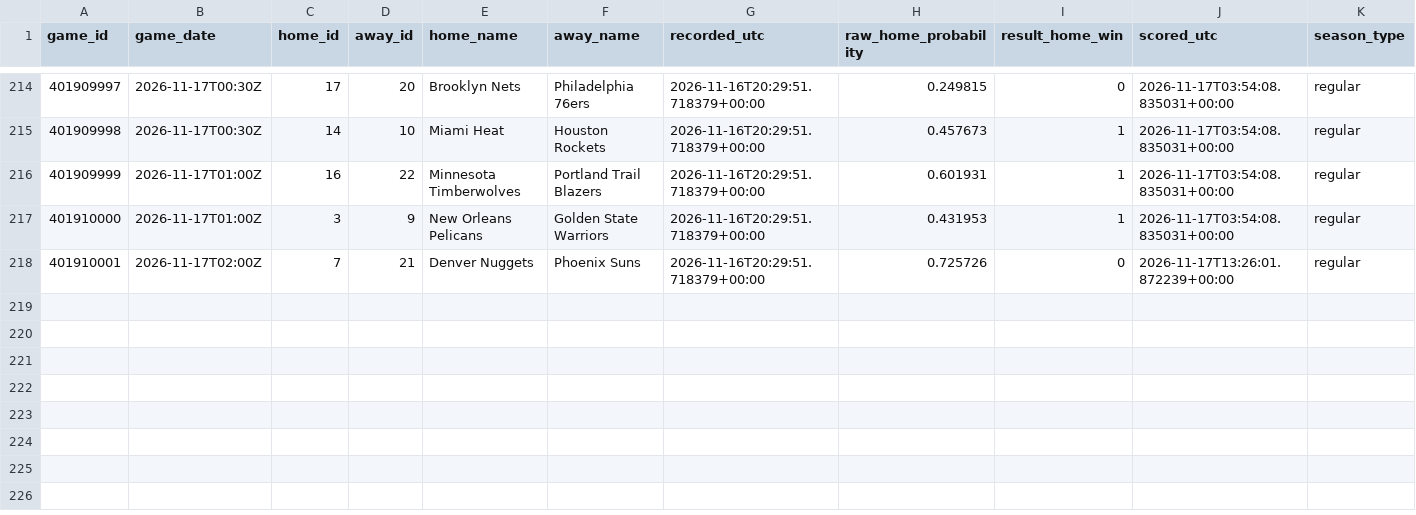
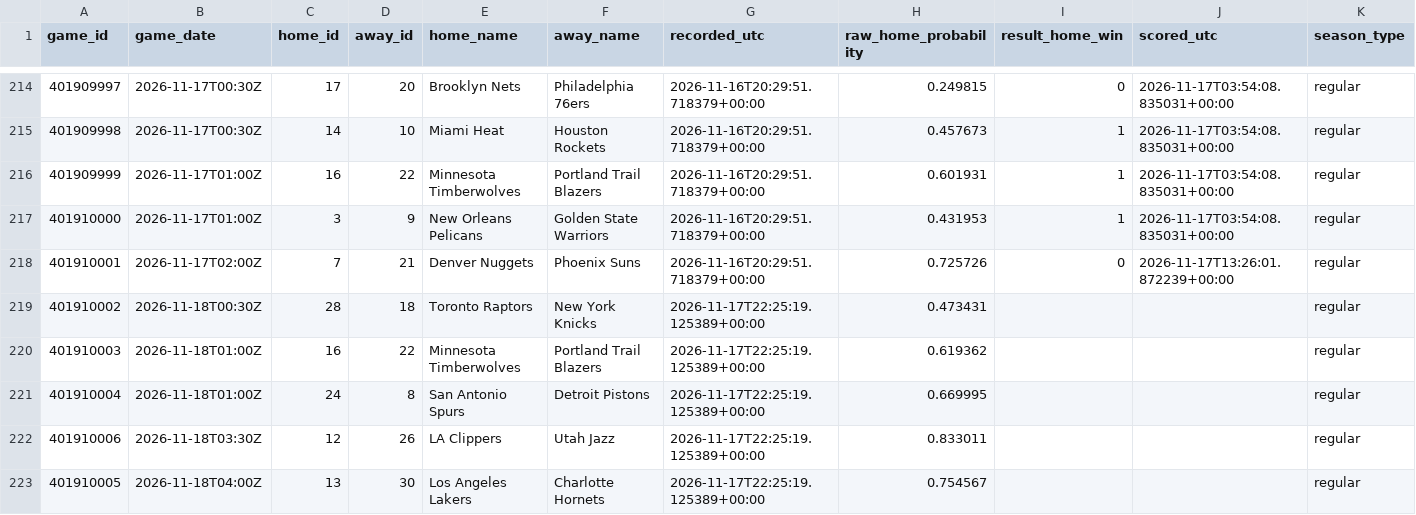
Before and after one commit to hpsyntheticoilsusa-gif/kalshi-ai-paper-trader, a CSV file: data/nba_forward_predictions.csv, drawn as a sheet; only a part is shown, gaps mark what is left out; the diff names each change by its address in the sheet, - before the commit and + after, or states it on an @@ line.

```diff
--- a/data/nba_forward_predictions.csv
+++ b/data/nba_forward_predictions.csv
+row 219: 401910002 | 2026-11-18T00:30Z | 28 | 18 | Toronto Raptors | New York Knicks | 2026-11-17T22:25:19.125389+00:00 | 0.473431 |  |  | regular
+row 220: 401910003 | 2026-11-18T01:00Z | 16 | 22 | Minnesota Timberwolves | Portland Trail Blazers | 2026-11-17T22:25:19.125389+00:00 | 0.619362 |  |  | regular
+row 221: 401910004 | 2026-11-18T01:00Z | 24 | 8 | San Antonio Spurs | Detroit Pistons | 2026-11-17T22:25:19.125389+00:00 | 0.669995 |  |  | regular
+row 222: 401910006 | 2026-11-18T03:30Z | 12 | 26 | LA Clippers | Utah Jazz | 2026-11-17T22:25:19.125389+00:00 | 0.833011 |  |  | regular
+row 223: 401910005 | 2026-11-18T04:00Z | 13 | 30 | Los Angeles Lakers | Charlotte Hornets | 2026-11-17T22:25:19.125389+00:00 | 0.754567 |  |  | regular
```
Also changed, not shown: data/weather_candidates.csv, data/weather_outcomes.csv, 18 other files.
